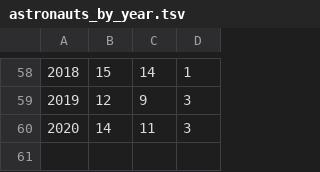
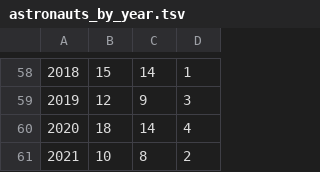
Before and after one commit to christiansandberg2045/cosmos-book.github.io, a TSV file: human-spaceflight/data/processed/astronauts_by_year.tsv, drawn as a sheet; only a part is shown, gaps mark what is left out.

```diff
--- a/human-spaceflight/data/processed/astronauts_by_year.tsv
+++ b/human-spaceflight/data/processed/astronauts_by_year.tsv
@@ -59,2 +59,3 @@
 2019	12	9	3
-2020	14	11	3
+2020	18	14	4
+2021	10	8	2
```
Also changed, not shown: human-spaceflight/data/processed/astronauts.tsv, 3 other files.
